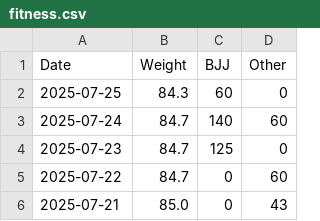
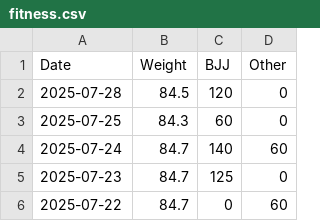
Before and after one commit to pydanny/daniel.feldroy.com, a CSV file: public/fitness.csv, drawn as a sheet; only a part is shown; the shorter side is filled out with more unchanged rows.

Commit message:
Update fitness.csv

```diff
--- a/public/fitness.csv
+++ b/public/fitness.csv
@@ -1,2 +1,3 @@
 Date,Weight,BJJ,Other
+2025-07-28,84.5,120,0
 2025-07-25,84.3,60,0
```
